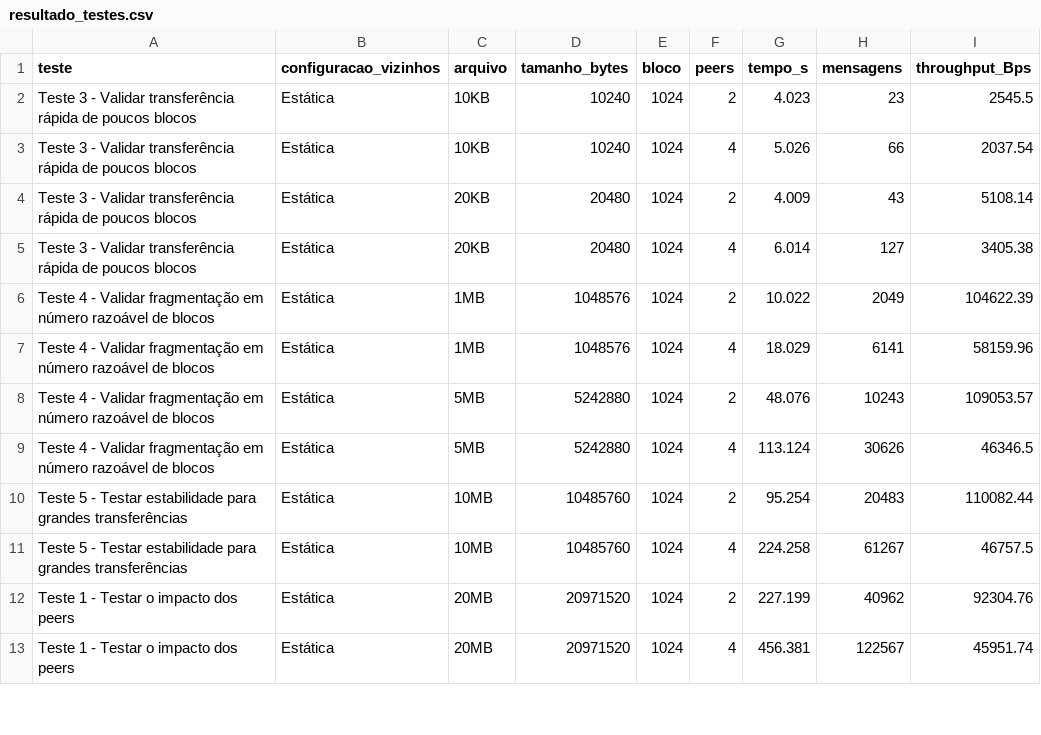
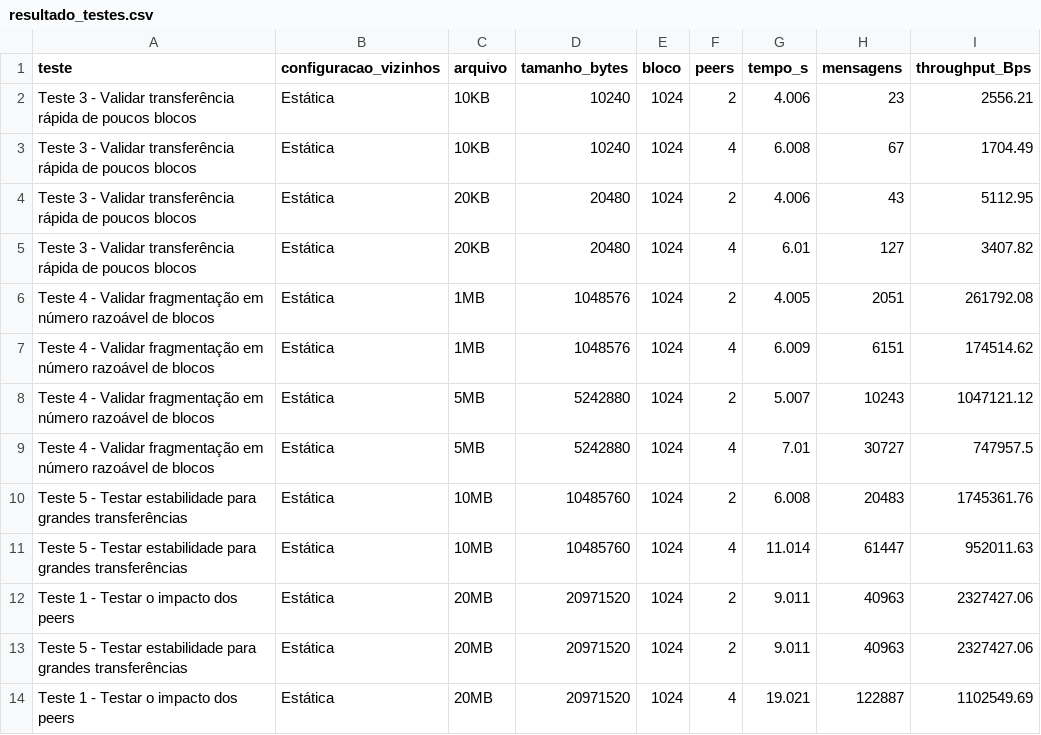
Before and after one commit to airawinner/TP02-SD, a CSV file: resultado_testes.csv, drawn as a sheet; only a part is shown; the diff covers the shown part only.

Commit message:
Ajuste nos testes

```diff
--- a/resultado_testes.csv
+++ b/resultado_testes.csv
@@ -1,13 +1,14 @@
 teste;configuracao_vizinhos;arquivo;tamanho_bytes;bloco;peers;tempo_s;mensagens;throughput_Bps
-Teste 3 - Validar transferência rápida de poucos blocos;Estática;10KB;10240;1024;2;4.023;23;2545.5
-Teste 3 - Validar transferência rápida de poucos blocos;Estática;10KB;10240;1024;4;5.026;66;2037.54
-Teste 3 - Validar transferência rápida de poucos blocos;Estática;20KB;20480;1024;2;4.009;43;5108.14
-Teste 3 - Validar transferência rápida de poucos blocos;Estática;20KB;20480;1024;4;6.014;127;3405.38
-Teste 4 - Validar fragmentação em número razoável de blocos;Estática;1MB;1048576;1024;2;10.022;2049;104622.39
-Teste 4 - Validar fragmentação em número razoável de blocos;Estática;1MB;1048576;1024;4;18.029;6141;58159.96
-Teste 4 - Validar fragmentação em número razoável de blocos;Estática;5MB;5242880;1024;2;48.076;10243;109053.57
-Teste 4 - Validar fragmentação em número razoável de blocos;Estática;5MB;5242880;1024;4;113.124;30626;46346.5
-Teste 5 - Testar estabilidade para grandes transferências;Estática;10MB;10485760;1024;2;95.254;20483;110082.44
-Teste 5 - Testar estabilidade para grandes transferências;Estática;10MB;10485760;1024;4;224.258;61267;46757.5
-Teste 1 - Testar o impacto dos peers;Estática;20MB;20971520;1024;2;227.199;40962;92304.76
-Teste 1 - Testar o impacto dos peers;Estática;20MB;20971520;1024;4;456.381;122567;45951.74
+Teste 3 - Validar transferência rápida de poucos blocos;Estática;10KB;10240;1024;2;4.006;23;2556.21
+Teste 3 - Validar transferência rápida de poucos blocos;Estática;10KB;10240;1024;4;6.008;67;1704.49
+Teste 3 - Validar transferência rápida de poucos blocos;Estática;20KB;20480;1024;2;4.006;43;5112.95
+Teste 3 - Validar transferência rápida de poucos blocos;Estática;20KB;20480;1024;4;6.01;127;3407.82
+Teste 4 - Validar fragmentação em número razoável de blocos;Estática;1MB;1048576;1024;2;4.005;2051;261792.08
+Teste 4 - Validar fragmentação em número razoável de blocos;Estática;1MB;1048576;1024;4;6.009;6151;174514.62
+Teste 4 - Validar fragmentação em número razoável de blocos;Estática;5MB;5242880;1024;2;5.007;10243;1047121.12
+Teste 4 - Validar fragmentação em número razoável de blocos;Estática;5MB;5242880;1024;4;7.01;30727;747957.5
+Teste 5 - Testar estabilidade para grandes transferências;Estática;10MB;10485760;1024;2;6.008;20483;1745361.76
+Teste 5 - Testar estabilidade para grandes transferências;Estática;10MB;10485760;1024;4;11.014;61447;952011.63
+Teste 1 - Testar o impacto dos peers;Estática;20MB;20971520;1024;2;9.011;40963;2327427.06
+Teste 5 - Testar estabilidade para grandes transferências;Estática;20MB;20971520;1024;2;9.011;40963;2327427.06
+Teste 1 - Testar o impacto dos peers;Estática;20MB;20971520;1024;4;19.021;122887;1102549.69
```
Also changed, not shown: 3 added rows and 29 edited cells elsewhere in this file, 16 other files.
